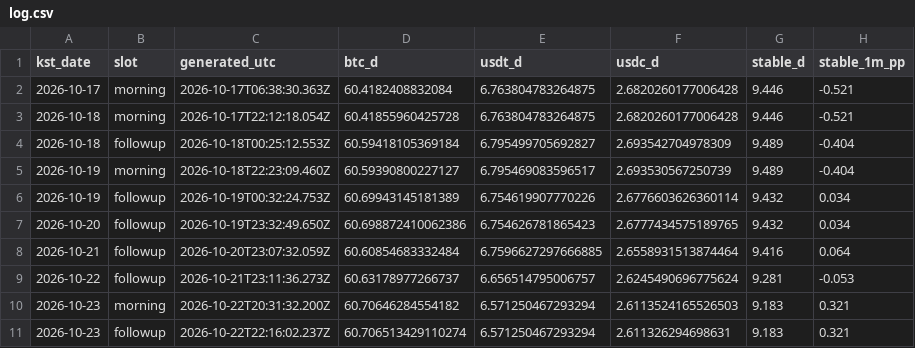
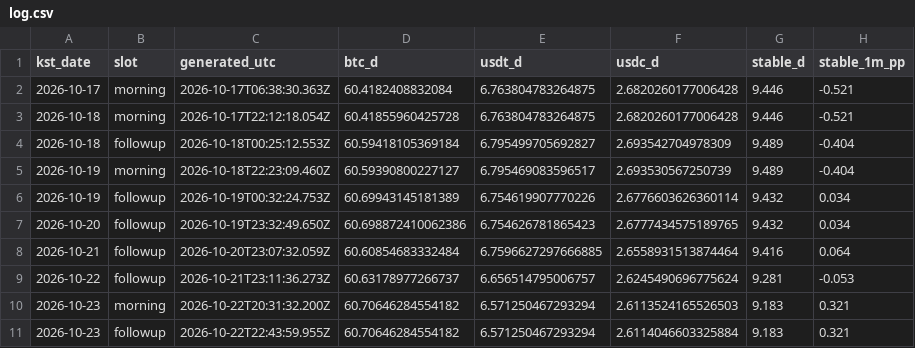
Before and after one commit to tlzkrh1029/daily-crypto-briefing, a CSV file: data/log.csv, drawn as a sheet; only a part is shown; the diff names each change by its address in the sheet, - before the commit and + after, or states it on an @@ line.

```diff
--- a/data/log.csv
+++ b/data/log.csv
-C11 (generated_utc): 2026-10-22T22:16:02.237Z
+C11 (generated_utc): 2026-10-22T22:43:59.955Z
-D11 (btc_d): 60.706513429110274
+D11 (btc_d): 60.70646284554182
-F11 (usdc_d): 2.611326294698631
+F11 (usdc_d): 2.6114046603325884
```
Also changed, not shown: 4 other files.
